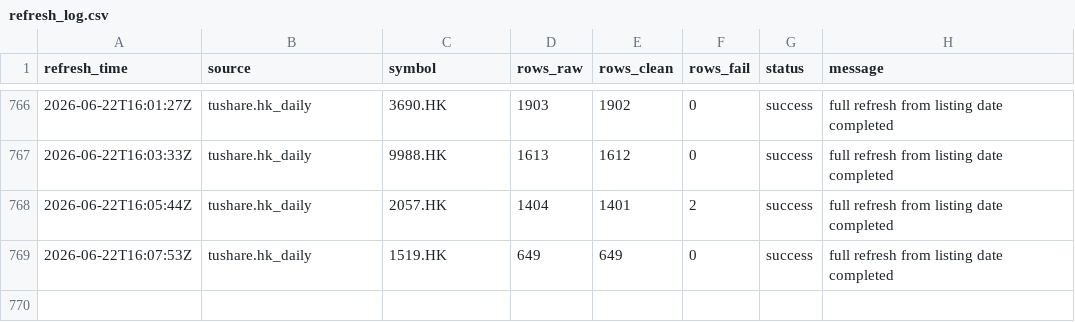
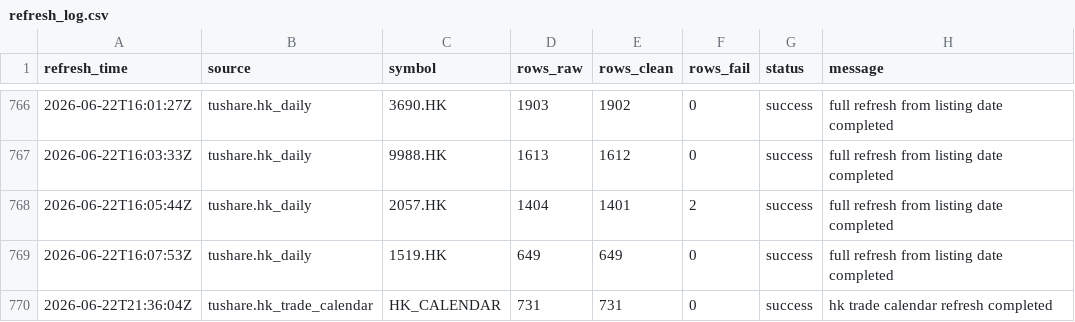
Before and after one commit to njedu2023-prog/JD-data, a CSV file: refresh_log/refresh_log.csv, drawn as a sheet; only a part is shown, gaps mark what is left out.

```diff
--- a/refresh_log/refresh_log.csv
+++ b/refresh_log/refresh_log.csv
@@ -769 +769,2 @@ refresh_time,source,symbol,rows_raw,rows_clean,rows_fail,status,message
 2026-06-22T16:07:53Z,tushare.hk_daily,1519.HK,649,649,0,success,full refresh from listing date completed
+2026-06-22T21:36:04Z,tushare.hk_trade_calendar,HK_CALENDAR,731,731,0,success,hk trade calendar refresh completed
```
